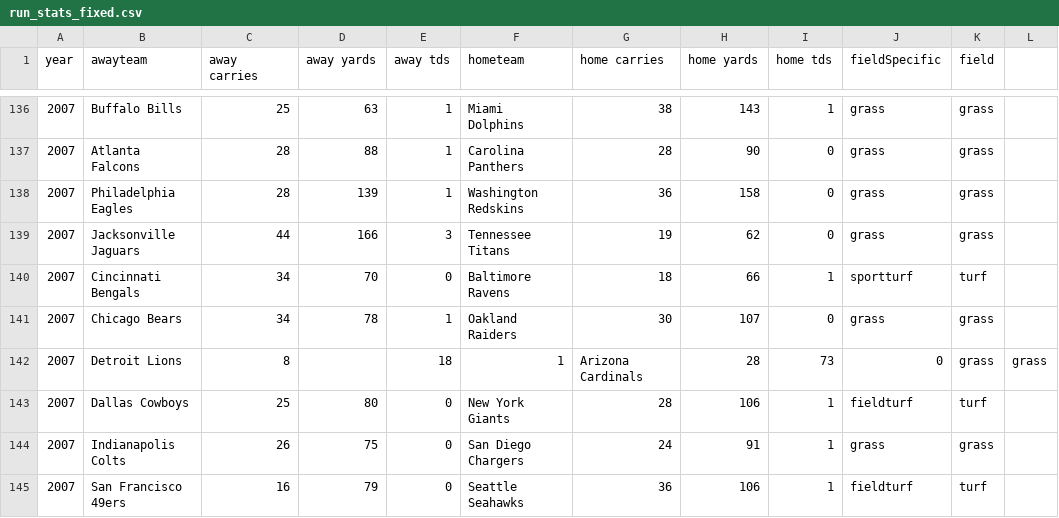
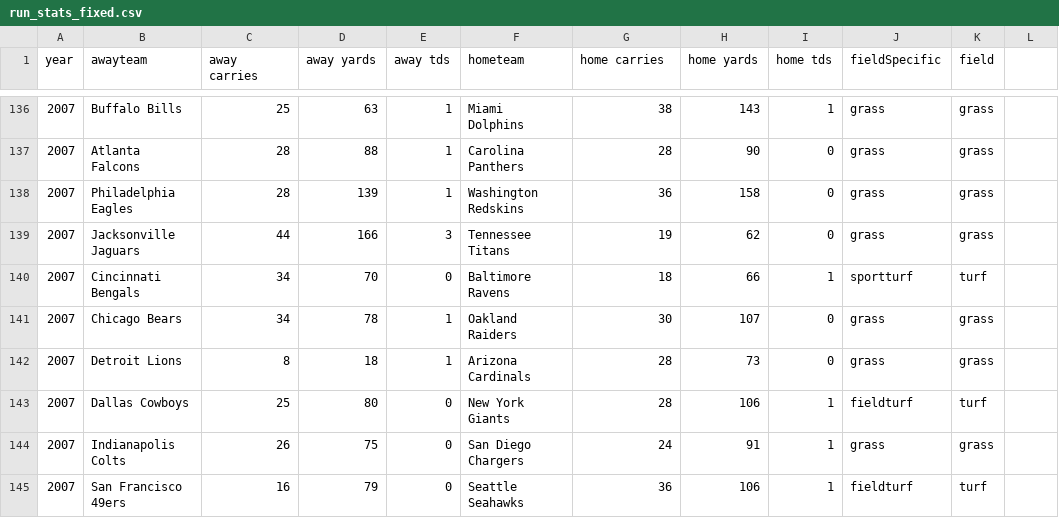
Before and after one commit to liaosteven/GISPMidterm, a CSV file: run_stats_fixed.csv, drawn as a sheet; only a part is shown, gaps mark what is left out; the diff names each change by its address in the sheet, - before the commit and + after, or states it on an @@ line.

Commit message:
Linear model code is in - as well as final dataset (cleaned)

```diff
--- a/run_stats_fixed.csv
+++ b/run_stats_fixed.csv
-D142 (away yards): (empty)
+D142 (away yards): 18
-E142 (away tds): 18
+E142 (away tds): 1
-F142 (hometeam): 1
+F142 (hometeam): Arizona Cardinals
-G142 (home carries): Arizona Cardinals
+G142 (home carries): 28
-H142 (home yards): 28
+H142 (home yards): 73
-I142 (home tds): 73
+I142 (home tds): 0
-J142 (fieldSpecific): 0
+J142 (fieldSpecific): grass
-L142: grass
+L142: (empty)
```
Also changed, not shown: 2 other files.
